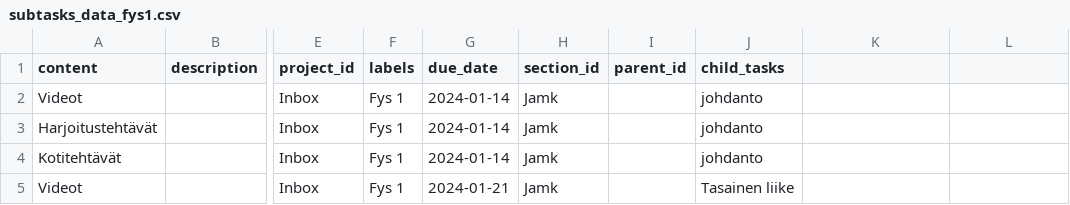
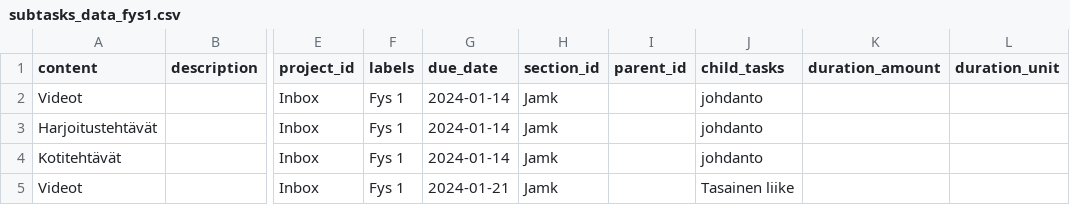
Before and after one commit to imtone1/todoist, a CSV file: todoist_api_app/data/subtasks_data_fys1.csv, drawn as a sheet; only a part is shown, gaps mark what is left out; the diff names each change by its address in the sheet, - before the commit and + after, or states it on an @@ line.

Commit message:
added datetime, readme. taskdata create. Data csv files

```diff
--- a/todoist_api_app/data/subtasks_data_fys1.csv
+++ b/todoist_api_app/data/subtasks_data_fys1.csv
-K1: (empty)
+K1: duration_amount
-L1: (empty)
+L1: duration_unit
```
Also changed, not shown: 12 other files.
